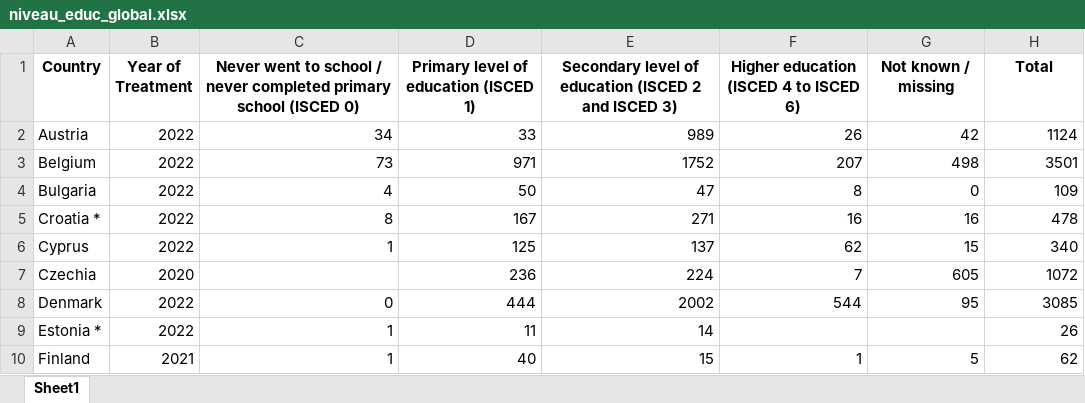
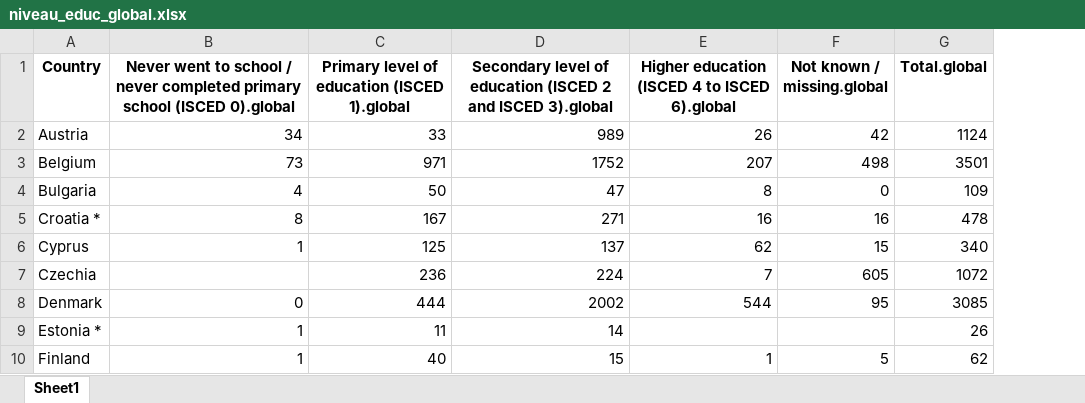
Before and after one commit to refouch/Projet_Python_2A, an Excel workbook: Data/EUDA/Cannabis_detaille/niveau_educ_global.xlsx, sheet Sheet1, drawn as a sheet; only a part is shown; values as stored, in another font and other column widths than the file's, no borders; removed rows and columns are numbered as before the commit, all else as after; the diff names each change by its address in the sheet, - before the commit and + after, or states it on an @@ line.

```diff
--- a/Data/EUDA/Cannabis_detaille/niveau_educ_global.xlsx (sheet Sheet1)
+++ b/Data/EUDA/Cannabis_detaille/niveau_educ_global.xlsx (sheet Sheet1)
-column B (Year of Treatment), rows 2-10: 2022 | 2022 | 2022 | 2022 | 2022 | 2020 | 2022 | 2022 | 2021
-B1: …school (ISCED 0)
+B1: …school (ISCED 0).global
-C1: Primary level of education (ISCED 1)
+C1: Primary level of education (ISCED 1).global
-D1: …and ISCED 3)
+D1: …and ISCED 3).global
-E1: Higher education (ISCED 4 to ISCED 6)
+E1: Higher education (ISCED 4 to ISCED 6).global
-F1: Not known / missing
+F1: Not known / missing.global
-G1: Total
+G1: Total.global
```
Also changed, not shown: Data/EUDA/Cannabis_detaille/age_premiere_conso_deja_traite.xlsx, Data/EUDA/Cannabis_detaille/age_premiere_conso_global.xlsx, 34 other files.
